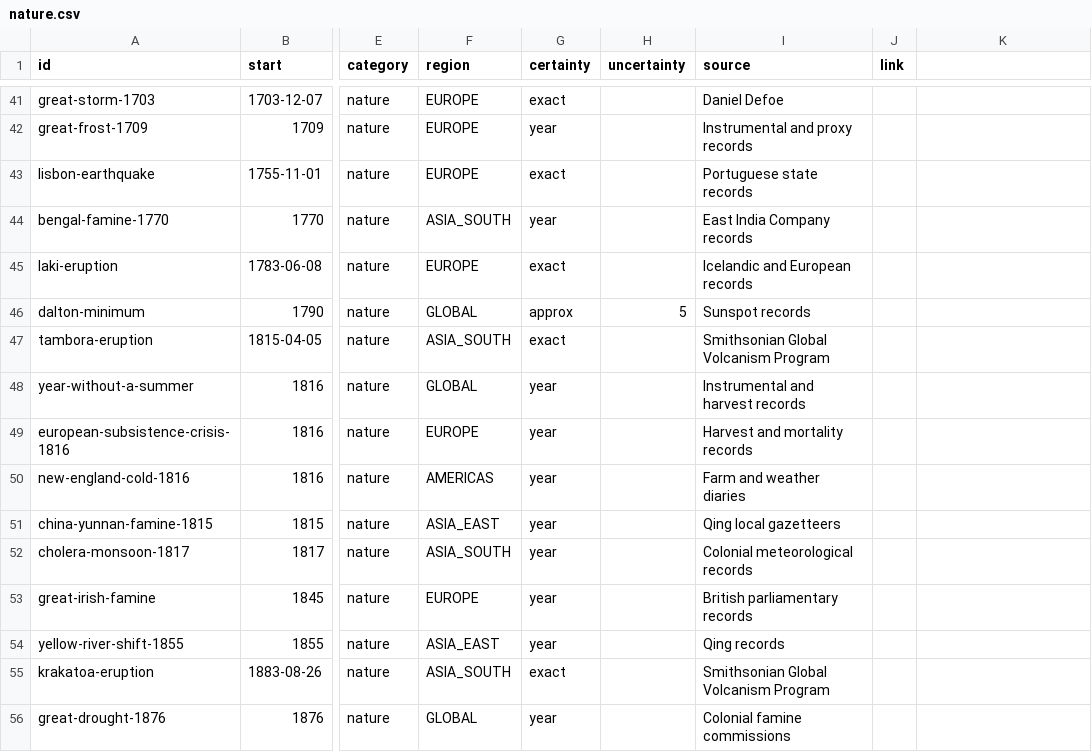
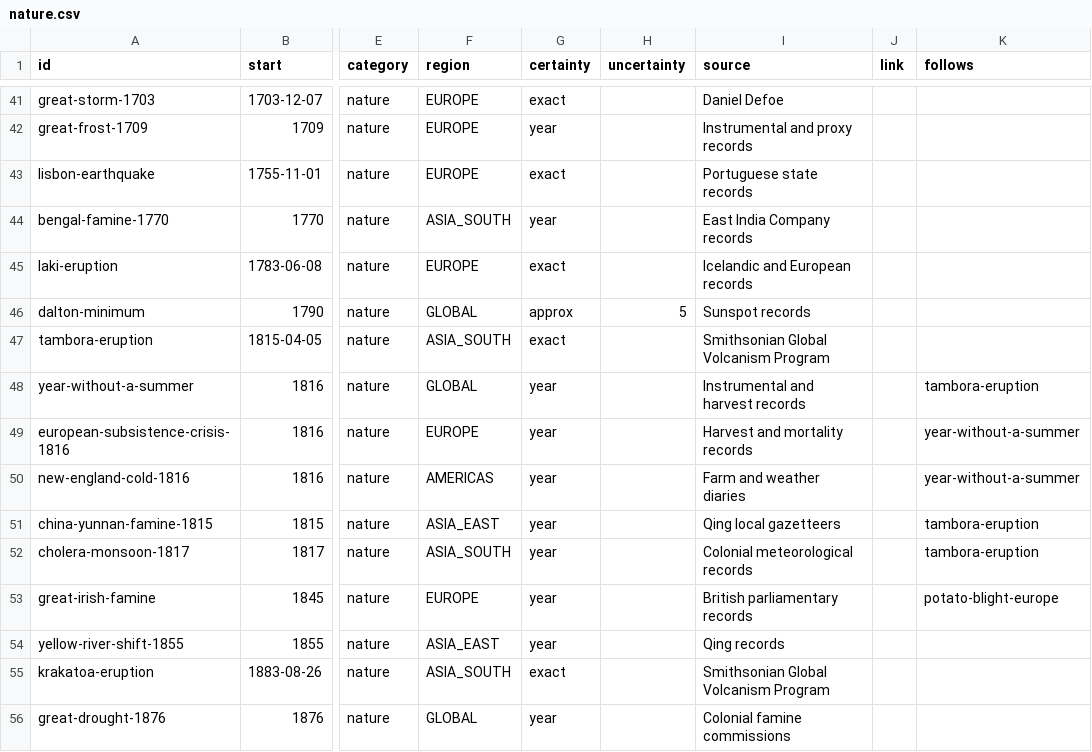
Before and after one commit to thomasbergernz/money-makes-the-world-go-round, a CSV file: public/data/nature.csv, drawn as a sheet; only a part is shown, gaps mark what is left out; the diff covers the shown part only; the diff names each change by its address in the sheet, - before the commit and + after, or states it on an @@ line.

```diff
--- a/public/data/nature.csv
+++ b/public/data/nature.csv
-K1: (empty)
+K1: follows
-K48 (follows): (empty)
+K48 (follows): tambora-eruption
-K49:K50 (follows): (empty)
+K49:K50 (follows): year-without-a-summer
-K51:K52 (follows): (empty)
+K51:K52 (follows): tambora-eruption
-K53 (follows): (empty)
+K53 (follows): potato-blight-europe
```
Also changed, not shown: 16 edited cells elsewhere in this file, public/data/economy.csv, public/data/politics.csv, 10 other files.
